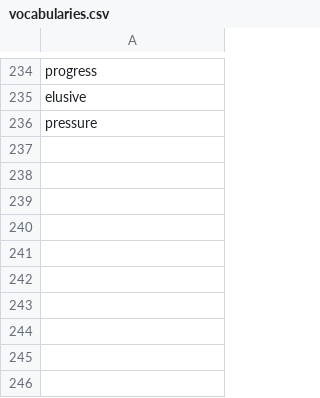
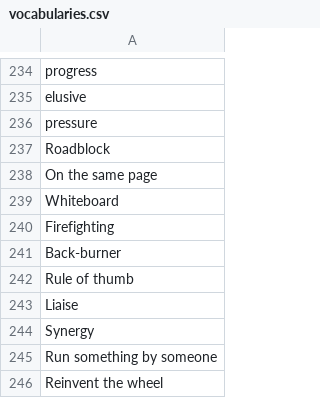
Before and after one commit to muhfaris/english-vocabulary, a CSV file: vocabularies.csv, drawn as a sheet; only a part is shown, gaps mark what is left out; the diff names each change by its address in the sheet, - before the commit and + after, or states it on an @@ line.

```diff
--- a/vocabularies.csv
+++ b/vocabularies.csv
+row 237: Roadblock
+row 238: On the same page
+row 239: Whiteboard
+row 240: Firefighting
+row 241: Back-burner
+row 242: Rule of thumb
+row 243: Liaise
+row 244: Synergy
+row 245: Run something by someone
+row 246: Reinvent the wheel
```
Also changed, not shown: 1 other file.
